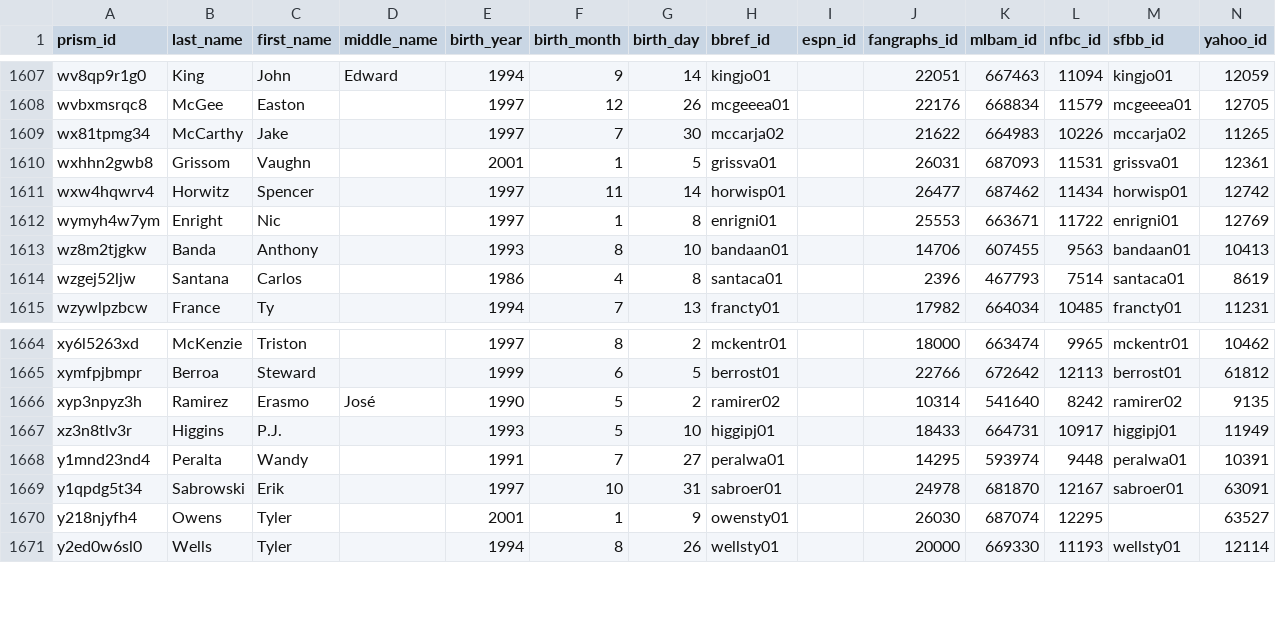
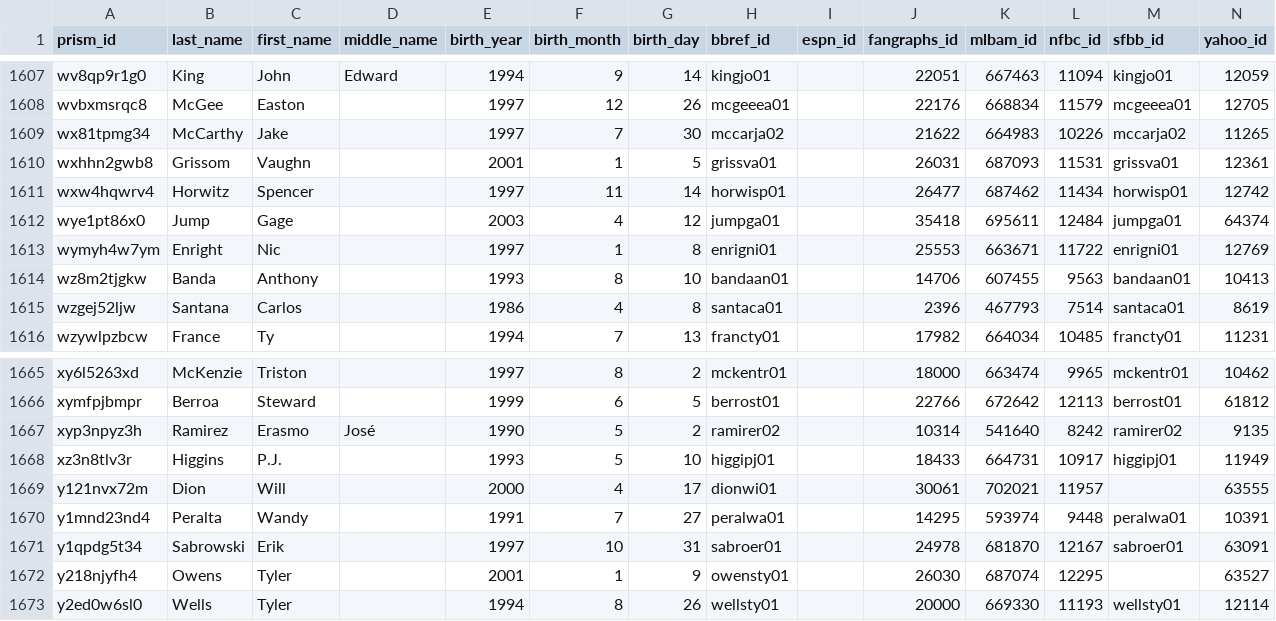
Before and after one commit to StatsVine/prism-crosswalk-data, a CSV file: data/mlb/players.csv, drawn as a sheet; only a part is shown, gaps mark what is left out.

Commit message:
mlb: Add 2 40-man players

```diff
--- a/data/mlb/players.csv
+++ b/data/mlb/players.csv
@@ -1611,2 +1611,3 @@ wxhhn2gwb8,Grissom,Vaughn,,2001,1,5,grissva01,,26031,687093,11531,grissva01,1236
 wxw4hqwrv4,Horwitz,Spencer,,1997,11,14,horwisp01,,26477,687462,11434,horwisp01,12742
+wye1pt86x0,Jump,Gage,,2003,4,12,jumpga01,,35418,695611,12484,jumpga01,64374
 wymyh4w7ym,Enright,Nic,,1997,1,8,enrigni01,,25553,663671,11722,enrigni01,12769
@@ -1667,2 +1668,3 @@ xyp3npyz3h,Ramirez,Erasmo,José,1990,5,2,ramirer02,,10314,541640,8242,ramirer02,
 xz3n8tlv3r,Higgins,P.J.,,1993,5,10,higgipj01,,18433,664731,10917,higgipj01,11949
+y121nvx72m,Dion,Will,,2000,4,17,dionwi01,,30061,702021,11957,,63555
 y1mnd23nd4,Peralta,Wandy,,1991,7,27,peralwa01,,14295,593974,9448,peralwa01,10391
```
